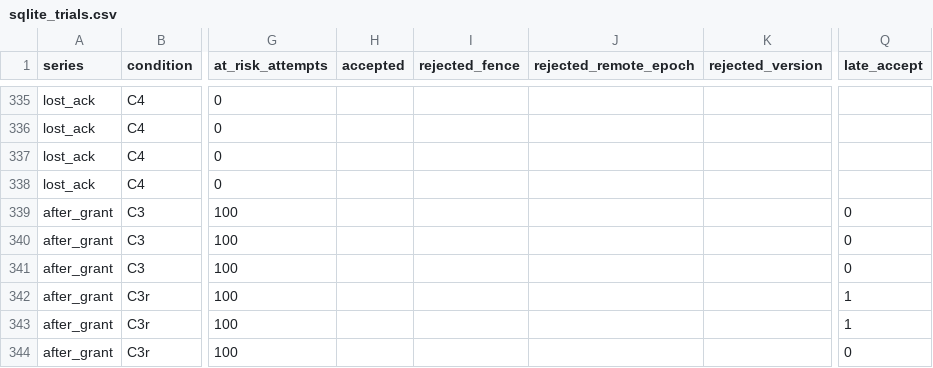
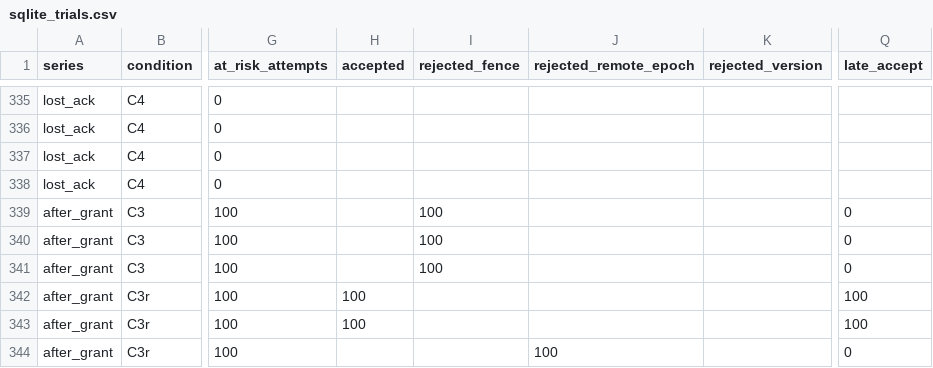
Before and after one commit to nallabothukoteswar-wq/highlander-harness, a CSV file: paper/supplementary/sqlite_trials.csv, drawn as a sheet; only a part is shown, gaps mark what is left out; the diff names each change by its address in the sheet, - before the commit and + after, or states it on an @@ line.

```diff
--- a/paper/supplementary/sqlite_trials.csv
+++ b/paper/supplementary/sqlite_trials.csv
-I339:I341 (rejected_fence): (empty)
+I339:I341 (rejected_fence): 100
-H342:H343 (accepted): (empty)
+H342:H343 (accepted): 100
-Q342:Q343 (late_accept): 1
+Q342:Q343 (late_accept): 100
-J344 (rejected_remote_epoch): (empty)
+J344 (rejected_remote_epoch): 100
```
Also changed, not shown: paper/supplementary/sqlite_summary.csv, 12 other files.
